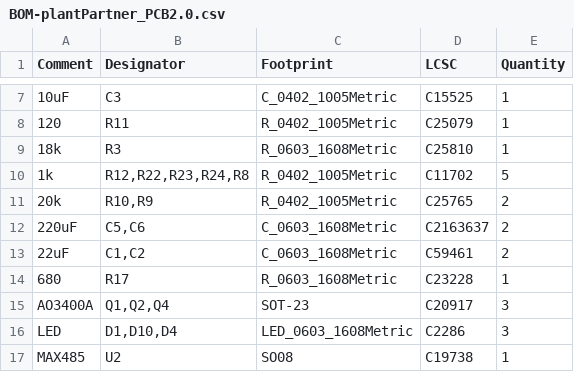
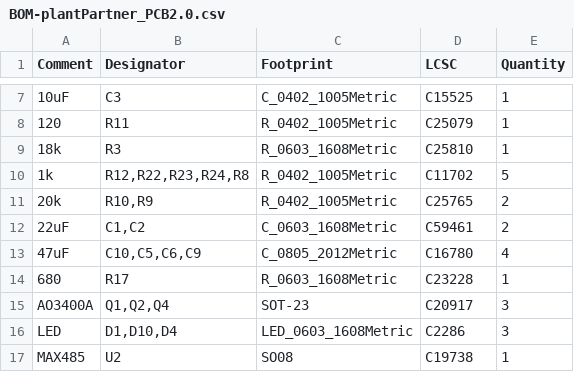
Before and after one commit to aboler/plant-partner, a CSV file: Documentation/pcbDesign/plantPartner_PCB2.0/jlcpcb/production_files/BOM-plantPartner_PCB2.0.csv, drawn as a sheet; only a part is shown, gaps mark what is left out.

```diff
--- a/Documentation/pcbDesign/plantPartner_PCB2.0/jlcpcb/production_files/BOM-plantPartner_PCB2.0.csv
+++ b/Documentation/pcbDesign/plantPartner_PCB2.0/jlcpcb/production_files/BOM-plantPartner_PCB2.0.csv
@@ -11,4 +11,4 @@ Comment,Designator,Footprint,LCSC,Quantity
 20k,"R10,R9",R_0402_1005Metric,C25765,2
-220uF,"C5,C6",C_0603_1608Metric,C2163637,2
 22uF,"C1,C2",C_0603_1608Metric,C59461,2
+47uF,"C10,C5,C6,C9",C_0805_2012Metric,C16780,4
 680,R17,R_0603_1608Metric,C23228,1
```
Also changed, not shown: Documentation/pcbDesign/plantPartner_PCB2.0/jlcpcb/production_files/CPL-plantPartner_PCB2.0.csv, 29 other files.
